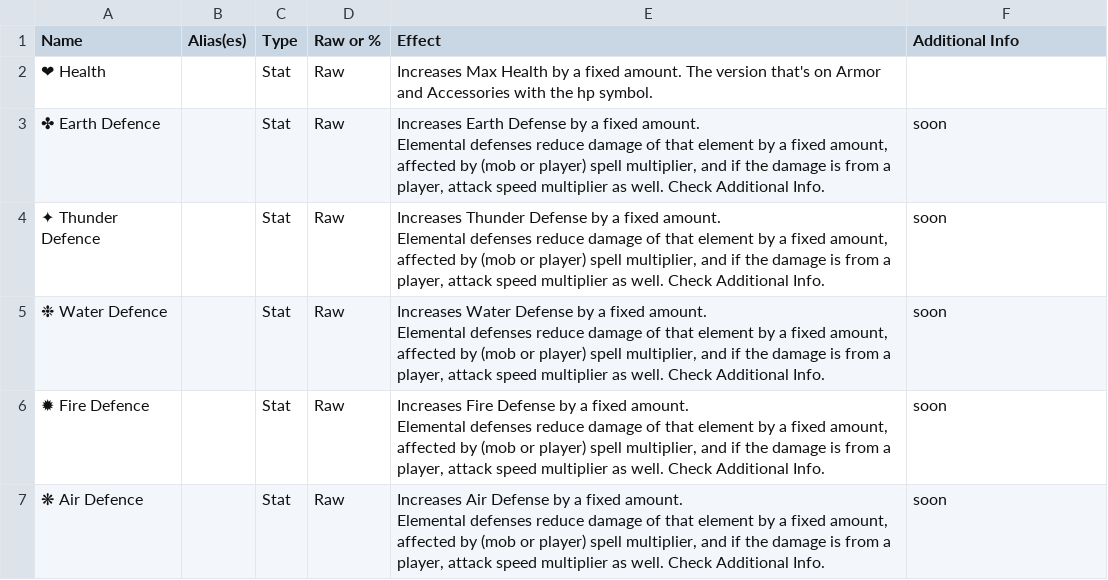
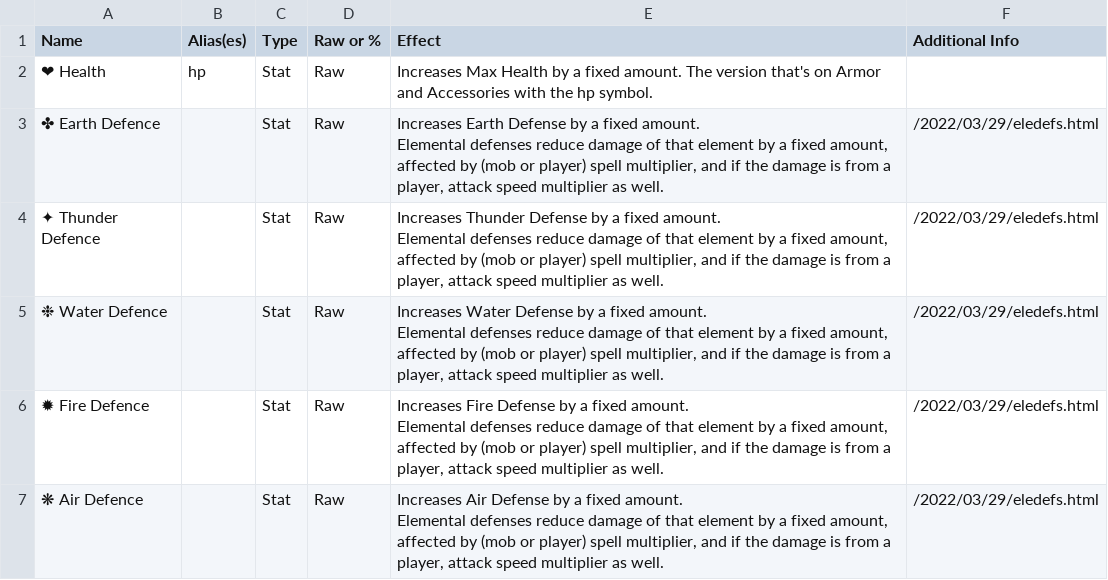
Before and after one commit to UWynn/UWynn.github.io, a CSV file: docs/data/IDs.csv, drawn as a sheet; only a part is shown; the diff covers the shown part only.

```diff
--- a/docs/data/IDs.csv
+++ b/docs/data/IDs.csv
@@ -1,12 +1,12 @@
 Name,Alias(es),Type,Raw or %,Effect,Additional Info
-❤ Health,,Stat,Raw,Increases Max Health by a fixed amount. The version that's on Armor and Accessories with the hp symbol.,
-✤ Earth Defence,,Stat,Raw,"Increases Earth Defense by a fixed amount.
-Elemental defenses reduce damage of that element by a fixed amount, affected by (mob or player) spell multiplier, and if the damage is from a player, attack speed multiplier as well. Check Additional Info.",soon
-✦ Thunder Defence,,Stat,Raw,"Increases Thunder Defense by a fixed amount.
-Elemental defenses reduce damage of that element by a fixed amount, affected by (mob or player) spell multiplier, and if the damage is from a player, attack speed multiplier as well. Check Additional Info.",soon
-❉ Water Defence,,Stat,Raw,"Increases Water Defense by a fixed amount.
-Elemental defenses reduce damage of that element by a fixed amount, affected by (mob or player) spell multiplier, and if the damage is from a player, attack speed multiplier as well. Check Additional Info.",soon
-✹ Fire Defence,,Stat,Raw,"Increases Fire Defense by a fixed amount.
-Elemental defenses reduce damage of that element by a fixed amount, affected by (mob or player) spell multiplier, and if the damage is from a player, attack speed multiplier as well. Check Additional Info.",soon
-❋ Air Defence,,Stat,Raw,"Increases Air Defense by a fixed amount.
-Elemental defenses reduce damage of that element by a fixed amount, affected by (mob or player) spell multiplier, and if the damage is from a player, attack speed multiplier as well. Check Additional Info.",soon
+❤ Health,hp,Stat,Raw,Increases Max Health by a fixed amount. The version that's on Armor and Accessories with the hp symbol.,
+✤ Earth Defence,,Stat,Raw,"Increases Earth Defense by a fixed amount.
+Elemental defenses reduce damage of that element by a fixed amount, affected by (mob or player) spell multiplier, and if the damage is from a player, attack speed multiplier as well.",/2022/03/29/eledefs.html
+✦ Thunder Defence,,Stat,Raw,"Increases Thunder Defense by a fixed amount.
+Elemental defenses reduce damage of that element by a fixed amount, affected by (mob or player) spell multiplier, and if the damage is from a player, attack speed multiplier as well.",/2022/03/29/eledefs.html
+❉ Water Defence,,Stat,Raw,"Increases Water Defense by a fixed amount.
+Elemental defenses reduce damage of that element by a fixed amount, affected by (mob or player) spell multiplier, and if the damage is from a player, attack speed multiplier as well.",/2022/03/29/eledefs.html
+✹ Fire Defence,,Stat,Raw,"Increases Fire Defense by a fixed amount.
+Elemental defenses reduce damage of that element by a fixed amount, affected by (mob or player) spell multiplier, and if the damage is from a player, attack speed multiplier as well.",/2022/03/29/eledefs.html
+❋ Air Defence,,Stat,Raw,"Increases Air Defense by a fixed amount.
+Elemental defenses reduce damage of that element by a fixed amount, affected by (mob or player) spell multiplier, and if the damage is from a player, attack speed multiplier as well.",/2022/03/29/eledefs.html
```
Also changed, not shown: 39 edited cells elsewhere in this file, 1 other file.
